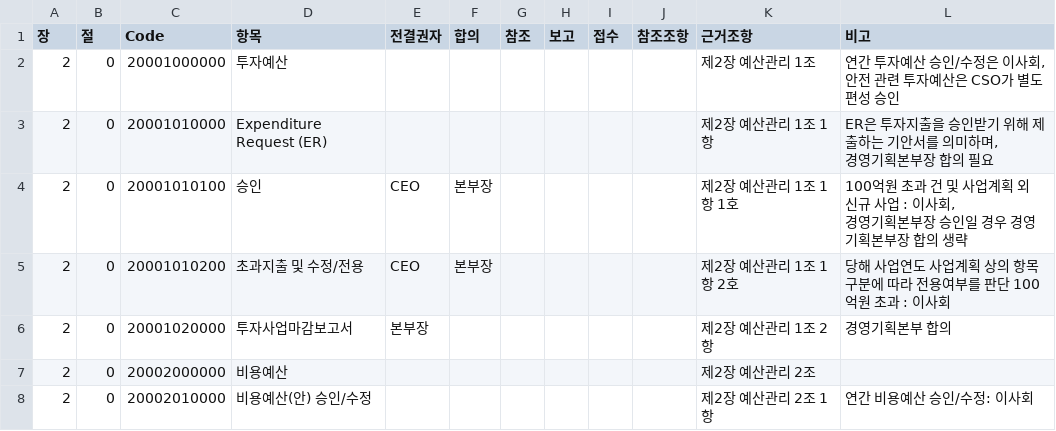
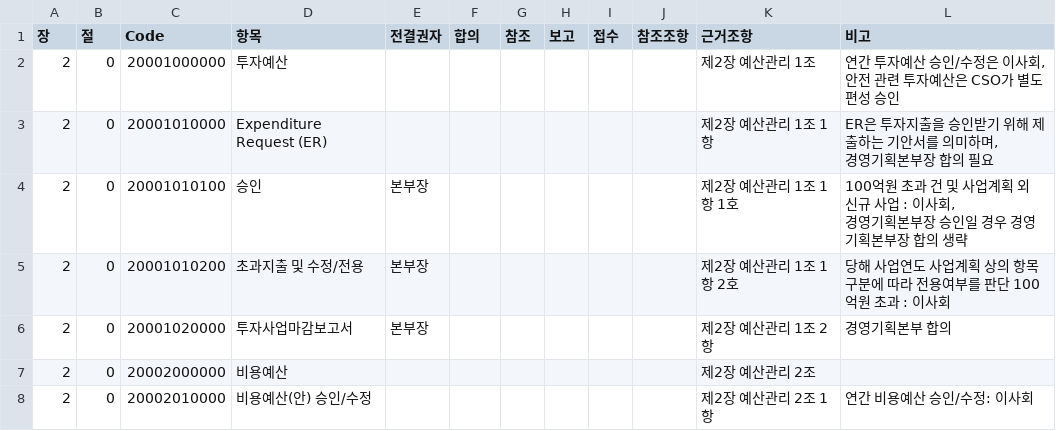
Before and after one commit to withie356-alt/company-policy, a CSV file: knowledge_base/02_예산.csv, drawn as a sheet; only a part is shown.

```diff
--- a/knowledge_base/02_예산.csv
+++ b/knowledge_base/02_예산.csv
@@ -5,5 +5,5 @@
 경영기획본부장 합의 필요"
-2,0,20001010100,승인,CEO,본부장,,,,,제2장 예산관리 1조 1항 1호,"100억원 초과 건 및 사업계획 외 신규 사업 : 이사회,
-경영기획본부장 승인일 경우 경영기획본부장 합의 생략"
-2,0,20001010200,초과지출 및 수정/전용,CEO,본부장,,,,,제2장 예산관리 1조 1항 2호,당해 사업연도 사업계획 상의 항목구분에 따라 전용여부를 판단 100억원 초과 : 이사회
+2,0,20001010100,승인,본부장,,,,,,제2장 예산관리 1조 1항 1호,"100억원 초과 건 및 사업계획 외 신규 사업 : 이사회,
+경영기획본부장 승인일 경우 경영기획본부장 합의 생략"
+2,0,20001010200,초과지출 및 수정/전용,본부장,,,,,,제2장 예산관리 1조 1항 2호,당해 사업연도 사업계획 상의 항목구분에 따라 전용여부를 판단 100억원 초과 : 이사회
 2,0,20001020000,투자사업마감보고서,본부장,,,,,,제2장 예산관리 1조 2항,경영기획본부 합의
```
Also changed, not shown: knowledge_base/01_경영관리.csv, 2 other files.
